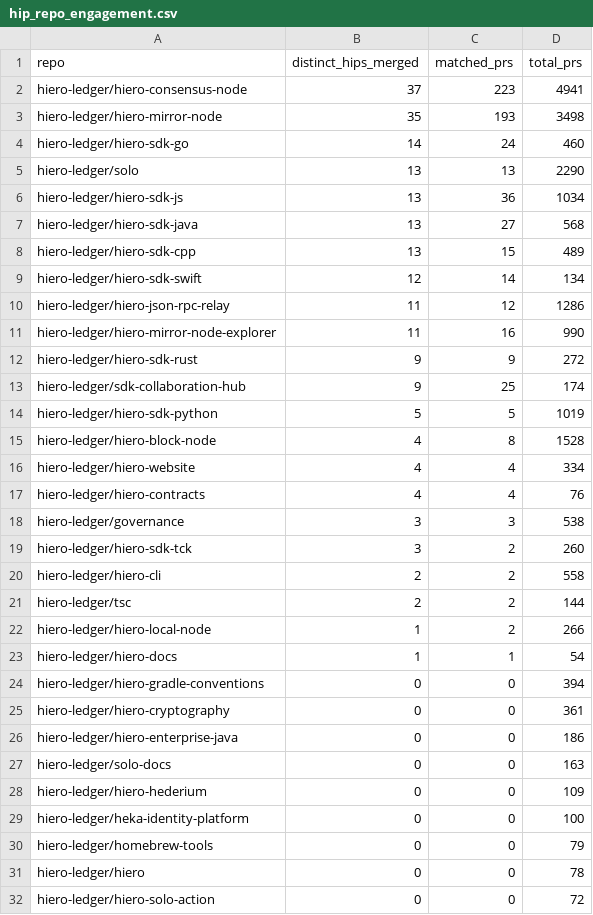
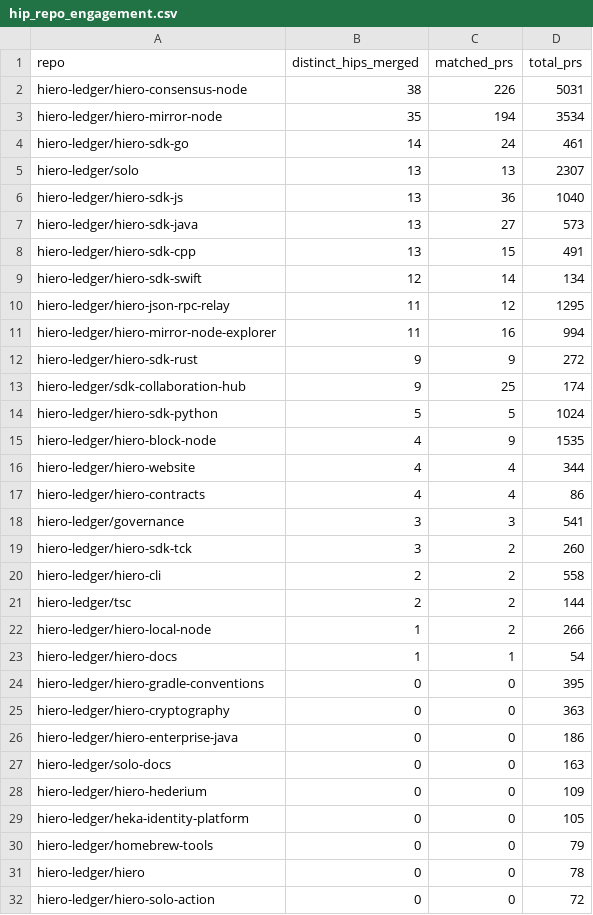
Before and after one commit to hiero-hackers/analytics, a CSV file: api/v1/hiero-ledger/hip_repo_engagement.csv, drawn as a sheet; only a part is shown.

```diff
--- a/api/v1/hiero-ledger/hip_repo_engagement.csv
+++ b/api/v1/hiero-ledger/hip_repo_engagement.csv
@@ -1,19 +1,19 @@
 repo,distinct_hips_merged,matched_prs,total_prs
-hiero-ledger/hiero-consensus-node,37,223,4941
-hiero-ledger/hiero-mirror-node,35,193,3498
-hiero-ledger/hiero-sdk-go,14,24,460
-hiero-ledger/solo,13,13,2290
-hiero-ledger/hiero-sdk-js,13,36,1034
-hiero-ledger/hiero-sdk-java,13,27,568
-hiero-ledger/hiero-sdk-cpp,13,15,489
+hiero-ledger/hiero-consensus-node,38,226,5031
+hiero-ledger/hiero-mirror-node,35,194,3534
+hiero-ledger/hiero-sdk-go,14,24,461
+hiero-ledger/solo,13,13,2307
+hiero-ledger/hiero-sdk-js,13,36,1040
+hiero-ledger/hiero-sdk-java,13,27,573
+hiero-ledger/hiero-sdk-cpp,13,15,491
 hiero-ledger/hiero-sdk-swift,12,14,134
-hiero-ledger/hiero-json-rpc-relay,11,12,1286
-hiero-ledger/hiero-mirror-node-explorer,11,16,990
+hiero-ledger/hiero-json-rpc-relay,11,12,1295
+hiero-ledger/hiero-mirror-node-explorer,11,16,994
 hiero-ledger/hiero-sdk-rust,9,9,272
 hiero-ledger/sdk-collaboration-hub,9,25,174
-hiero-ledger/hiero-sdk-python,5,5,1019
-hiero-ledger/hiero-block-node,4,8,1528
-hiero-ledger/hiero-website,4,4,334
-hiero-ledger/hiero-contracts,4,4,76
-hiero-ledger/governance,3,3,538
+hiero-ledger/hiero-sdk-python,5,5,1024
+hiero-ledger/hiero-block-node,4,9,1535
+hiero-ledger/hiero-website,4,4,344
+hiero-ledger/hiero-contracts,4,4,86
+hiero-ledger/governance,3,3,541
 hiero-ledger/hiero-sdk-tck,3,2,260
@@ -23,4 +23,4 @@ hiero-ledger/hiero-local-node,1,2,266
 hiero-ledger/hiero-docs,1,1,54
-hiero-ledger/hiero-gradle-conventions,0,0,394
-hiero-ledger/hiero-cryptography,0,0,361
+hiero-ledger/hiero-gradle-conventions,0,0,395
+hiero-ledger/hiero-cryptography,0,0,363
 hiero-ledger/hiero-enterprise-java,0,0,186
@@ -28,3 +28,3 @@ hiero-ledger/solo-docs,0,0,163
 hiero-ledger/hiero-hederium,0,0,109
-hiero-ledger/heka-identity-platform,0,0,100
+hiero-ledger/heka-identity-platform,0,0,105
 hiero-ledger/homebrew-tools,0,0,79
```
Also changed, not shown: api/v1/hiero-ledger/hip_adoption_funnel.csv, 24 other files.
